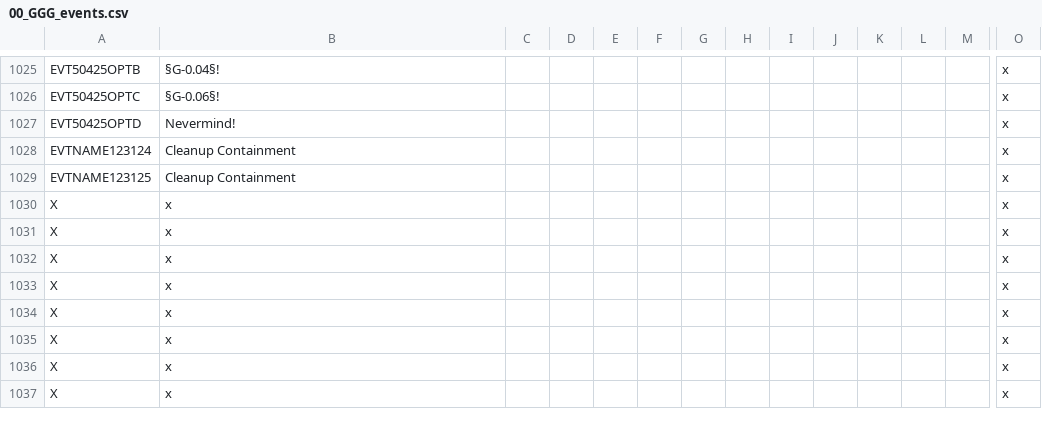
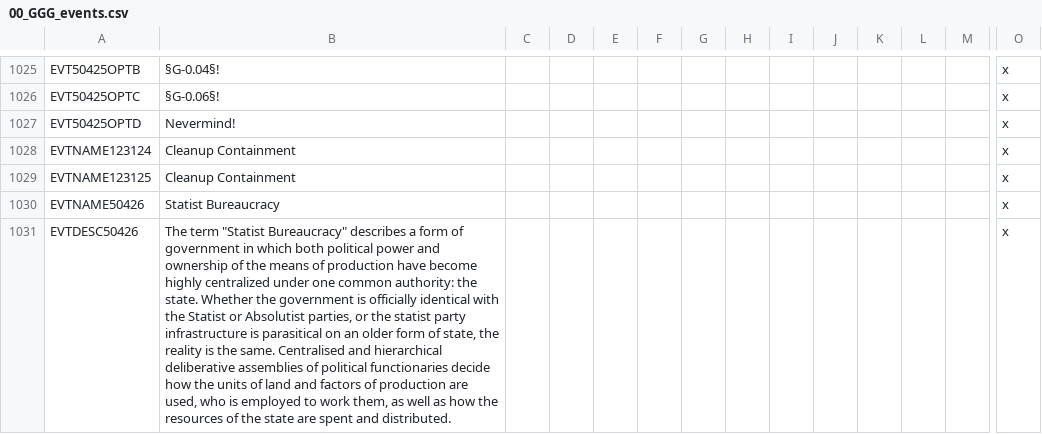
Before and after one commit to Gubelio/GGG, a CSV file: GGG/localisation/00_GGG_events.csv, drawn as a sheet; only a part is shown, gaps mark what is left out; the shorter side is filled out with more unchanged rows; removed rows and columns are numbered as before the commit, all else as after; rows hold the shown columns only; the diff covers the shown part only; the diff names each change by its address in the sheet, - before the commit and + after, or states it on an @@ line.

Commit message:
some encylopedia updates so that players can get a sense of how to reform into new governments

```diff
--- a/GGG/localisation/00_GGG_events.csv
+++ b/GGG/localisation/00_GGG_events.csv
-row 1030: X | x |  |  |  |  |  |  |  |  |  |  |  | x
-row 1031: X | x |  |  |  |  |  |  |  |  |  |  |  | x
+row 1030: EVTNAME50426 | Statist Bureaucracy |  |  |  |  |  |  |  |  |  |  |  | x
+row 1031: EVTDESC50426 | The term "Statist Bureaucracy" describes a form of government in which both political power and ownership of the means of production have become highly centralized under one common authority: the state. Whether the government is officially identical with the Statist or Absolutist parties, or the statist party infrastructure is parasitical on an older form of state, the reality is the same. Centralised and hierarchical deliberative assemblies of political functionaries decide how the units of land and factors of production are used, who is employed to work them, as well as how the resources of the state are spent and distributed. |  |  |  |  |  |  |  |  |  |  |  | x
```
Also changed, not shown: 4 added rows and 1 edited cell elsewhere in this file, 1 other file.
